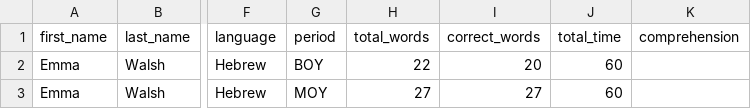
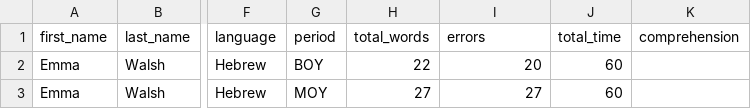
Before and after one commit to gils1908/hFlowDocs, a CSV file: samples/csv/hflow-sample-assessments.csv, drawn as a sheet; only a part is shown, gaps mark what is left out; the diff names each change by its address in the sheet, - before the commit and + after, or states it on an @@ line.

```diff
--- a/samples/csv/hflow-sample-assessments.csv
+++ b/samples/csv/hflow-sample-assessments.csv
-I1: correct_words
+I1: errors
```
Also changed, not shown: 3 other files.
